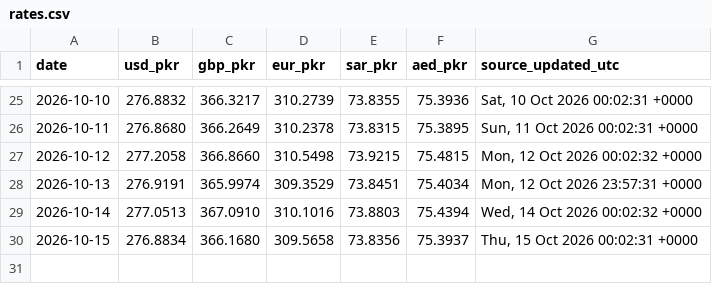
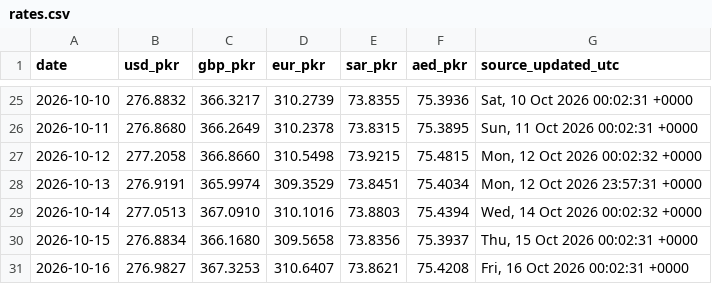
Before and after one commit to galiraza/github-actions-demo, a CSV file: data/rates.csv, drawn as a sheet; only a part is shown, gaps mark what is left out; the diff names each change by its address in the sheet, - before the commit and + after, or states it on an @@ line.

```diff
--- a/data/rates.csv
+++ b/data/rates.csv
+row 31: 2026-10-16 | 276.9827 | 367.3253 | 310.6407 | 73.8621 | 75.4208 | Fri, 16 Oct 2026 00:02:31 +0000
```
